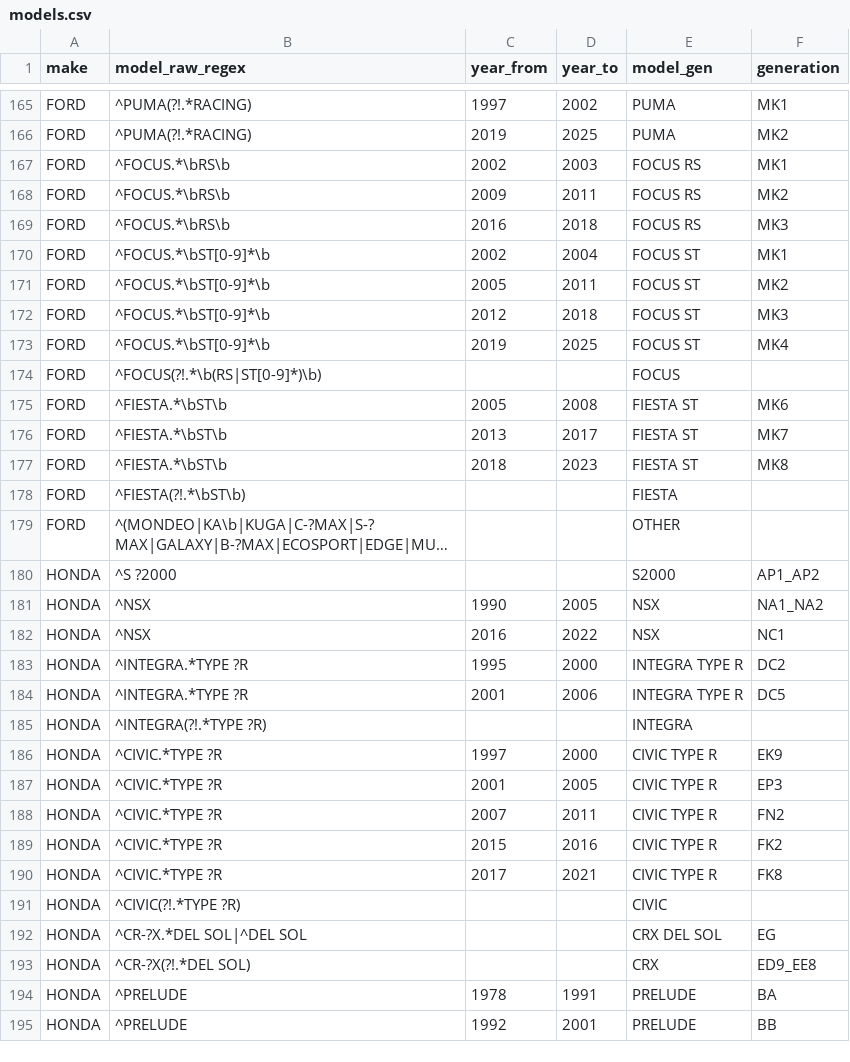
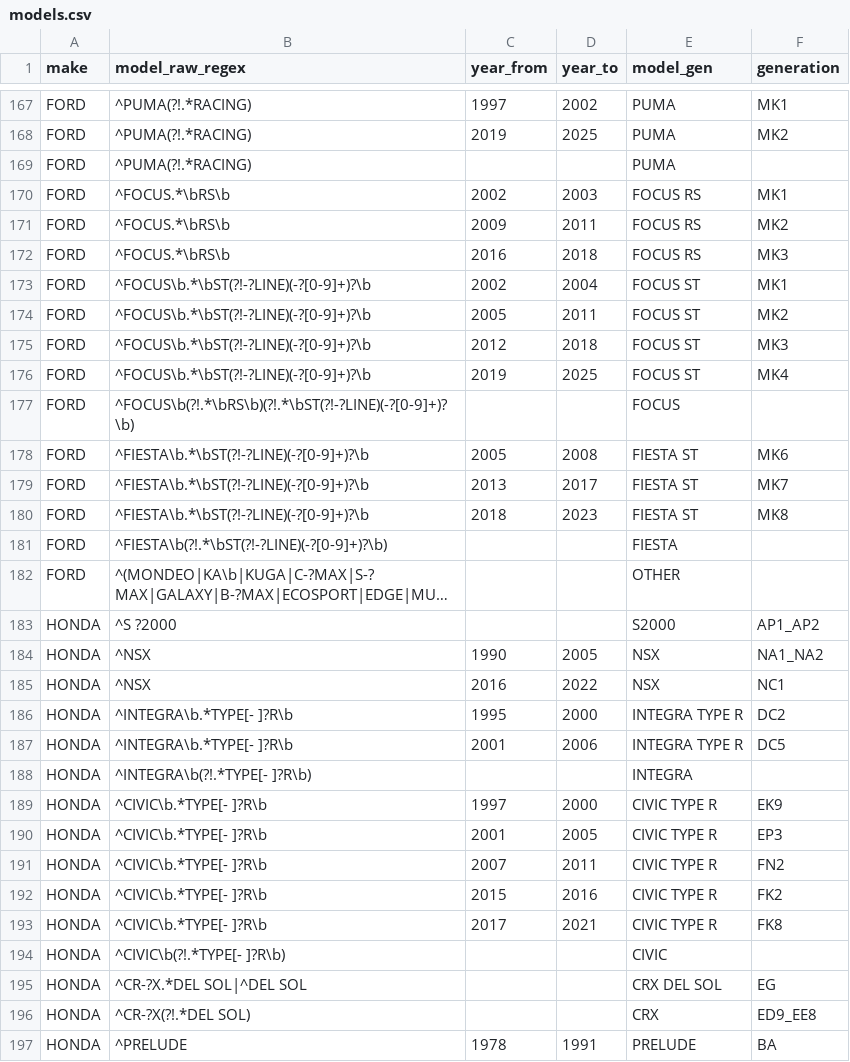
Before and after one commit to fasca/predcar, a CSV file: mapping/models.csv, drawn as a sheet; only a part is shown, gaps mark what is left out; the shorter side is filled out with more unchanged rows; long unchanged cells end in …; addresses are those after the commit; the diff covers the shown part only; the diff names each change by its address in the sheet, - before the commit and + after, or states it on an @@ line.

```diff
--- a/mapping/models.csv
+++ b/mapping/models.csv
+row 169: FORD | ^PUMA(?!.*RACING) |  |  | PUMA
-B173:B176 (model_raw_regex): ^FOCUS.*\bST[0-9]*\b
+B173:B176 (model_raw_regex): ^FOCUS\b.*\bST(?!-?LINE)(-?[0-9]+)?\b
-B177 (model_raw_regex): ^FOCUS(?!.*\b(RS|ST[0-9]*)\b)
+B177 (model_raw_regex): ^FOCUS\b(?!.*\bRS\b)(?!.*\bST(?!-?LINE)(-?[0-9]+)?\b)
-B178:B180 (model_raw_regex): ^FIESTA.*\bST\b
+B178:B180 (model_raw_regex): ^FIESTA\b.*\bST(?!-?LINE)(-?[0-9]+)?\b
-B181 (model_raw_regex): ^FIESTA(?!.*\bST\b)
+B181 (model_raw_regex): ^FIESTA\b(?!.*\bST(?!-?LINE)(-?[0-9]+)?\b)
-B186:B187 (model_raw_regex): ^INTEGRA.*TYPE ?R
+B186:B187 (model_raw_regex): ^INTEGRA\b.*TYPE[- ]?R\b
-B188 (model_raw_regex): ^INTEGRA(?!.*TYPE ?R)
+B188 (model_raw_regex): ^INTEGRA\b(?!.*TYPE[- ]?R\b)
-B189:B193 (model_raw_regex): ^CIVIC.*TYPE ?R
+B189:B193 (model_raw_regex): ^CIVIC\b.*TYPE[- ]?R\b
-B194 (model_raw_regex): ^CIVIC(?!.*TYPE ?R)
+B194 (model_raw_regex): ^CIVIC\b(?!.*TYPE[- ]?R\b)
```
Also changed, not shown: 9 added rows, 1 removed row and 31 edited cells elsewhere in this file, 20 other files.
